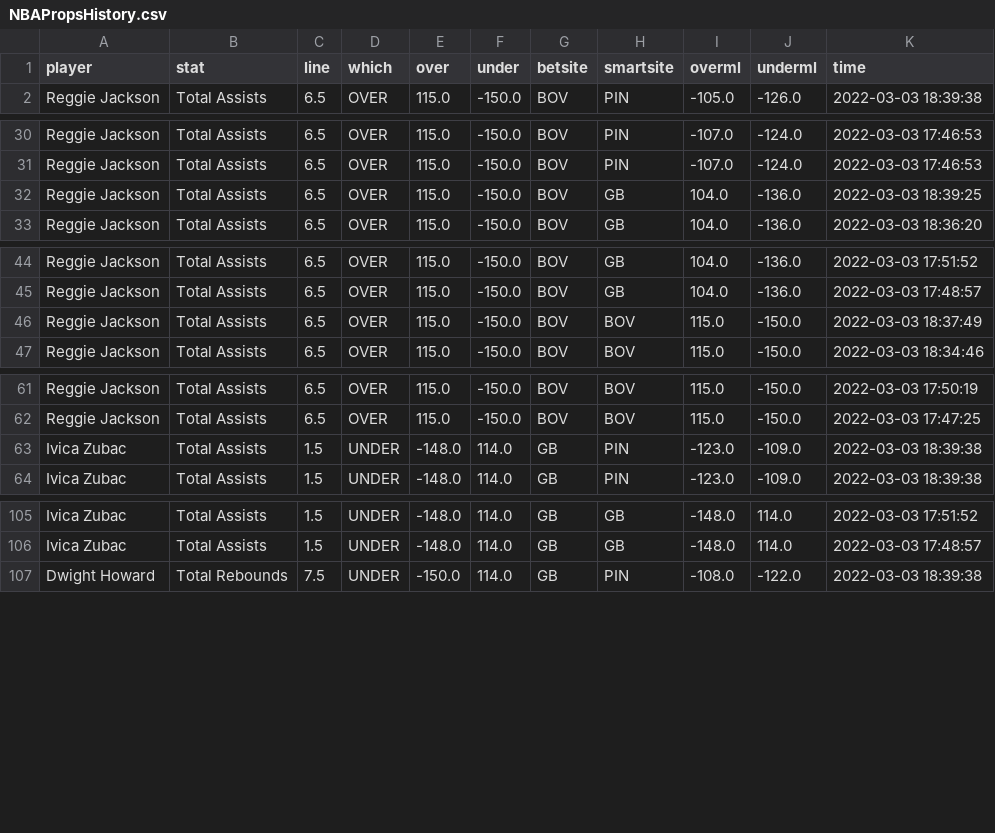
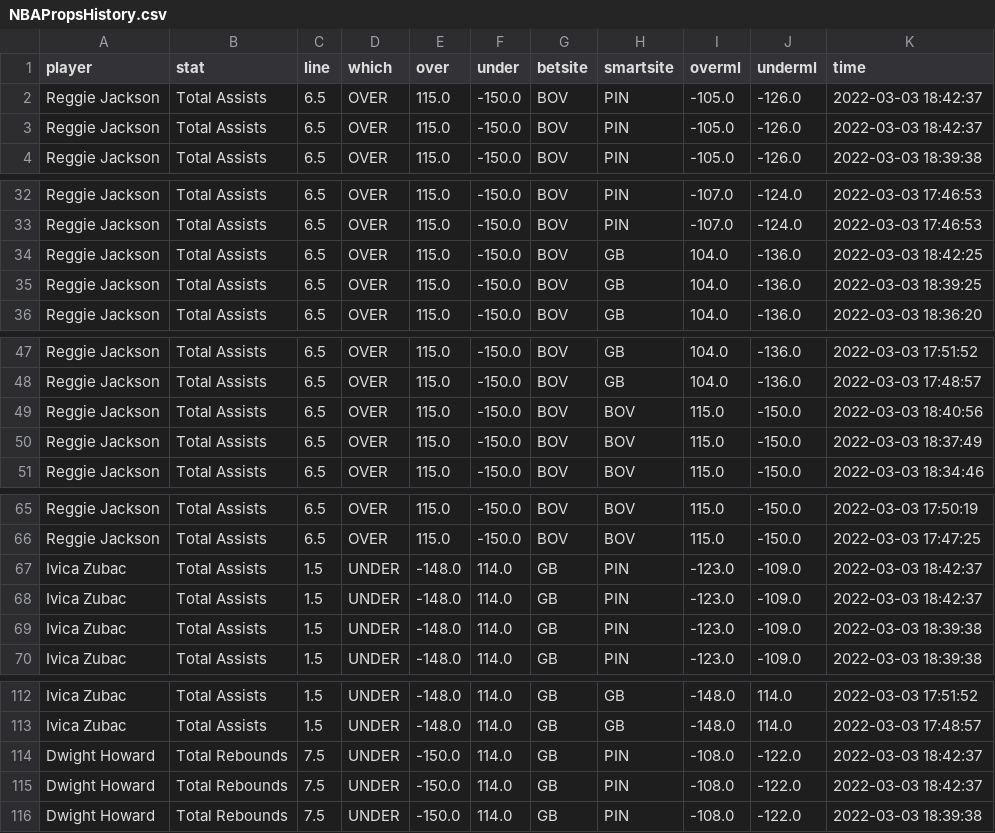
Before and after one commit to BShim92/Public, a CSV file: NBAPropsHistory.csv, drawn as a sheet; only a part is shown, gaps mark what is left out; the diff covers the shown part only.

```diff
--- a/NBAPropsHistory.csv
+++ b/NBAPropsHistory.csv
@@ -1,2 +1,4 @@
 player,stat,line,which,over,under,betsite,smartsite,overml,underml,time
+Reggie Jackson,Total Assists,6.5,OVER,115.0,-150.0,BOV,PIN,-105.0,-126.0,2022-03-03 18:42:37
+Reggie Jackson,Total Assists,6.5,OVER,115.0,-150.0,BOV,PIN,-105.0,-126.0,2022-03-03 18:42:37
 Reggie Jackson,Total Assists,6.5,OVER,115.0,-150.0,BOV,PIN,-105.0,-126.0,2022-03-03 18:39:38
@@ -31,2 +33,3 @@ Reggie Jackson,Total Assists,6.5,OVER,115.0,-150.0,BOV,PIN,-107.0,-124.0,2022-03
 Reggie Jackson,Total Assists,6.5,OVER,115.0,-150.0,BOV,PIN,-107.0,-124.0,2022-03-03 17:46:53
+Reggie Jackson,Total Assists,6.5,OVER,115.0,-150.0,BOV,GB,104.0,-136.0,2022-03-03 18:42:25
 Reggie Jackson,Total Assists,6.5,OVER,115.0,-150.0,BOV,GB,104.0,-136.0,2022-03-03 18:39:25
@@ -45,2 +48,3 @@ Reggie Jackson,Total Assists,6.5,OVER,115.0,-150.0,BOV,GB,104.0,-136.0,2022-03-0
 Reggie Jackson,Total Assists,6.5,OVER,115.0,-150.0,BOV,GB,104.0,-136.0,2022-03-03 17:48:57
+Reggie Jackson,Total Assists,6.5,OVER,115.0,-150.0,BOV,BOV,115.0,-150.0,2022-03-03 18:40:56
 Reggie Jackson,Total Assists,6.5,OVER,115.0,-150.0,BOV,BOV,115.0,-150.0,2022-03-03 18:37:49
@@ -62,2 +66,4 @@ Reggie Jackson,Total Assists,6.5,OVER,115.0,-150.0,BOV,BOV,115.0,-150.0,2022-03-
 Reggie Jackson,Total Assists,6.5,OVER,115.0,-150.0,BOV,BOV,115.0,-150.0,2022-03-03 17:47:25
+Ivica Zubac,Total Assists,1.5,UNDER,-148.0,114.0,GB,PIN,-123.0,-109.0,2022-03-03 18:42:37
+Ivica Zubac,Total Assists,1.5,UNDER,-148.0,114.0,GB,PIN,-123.0,-109.0,2022-03-03 18:42:37
 Ivica Zubac,Total Assists,1.5,UNDER,-148.0,114.0,GB,PIN,-123.0,-109.0,2022-03-03 18:39:38
@@ -106,2 +113,4 @@ Ivica Zubac,Total Assists,1.5,UNDER,-148.0,114.0,GB,GB,-148.0,114.0,2022-03-03 1
 Ivica Zubac,Total Assists,1.5,UNDER,-148.0,114.0,GB,GB,-148.0,114.0,2022-03-03 17:48:57
+Dwight Howard,Total Rebounds,7.5,UNDER,-150.0,114.0,GB,PIN,-108.0,-122.0,2022-03-03 18:42:37
+Dwight Howard,Total Rebounds,7.5,UNDER,-150.0,114.0,GB,PIN,-108.0,-122.0,2022-03-03 18:42:37
 Dwight Howard,Total Rebounds,7.5,UNDER,-150.0,114.0,GB,PIN,-108.0,-122.0,2022-03-03 18:39:38
```
Also changed, not shown: 2 added rows elsewhere in this file, NBAProps.csv.
